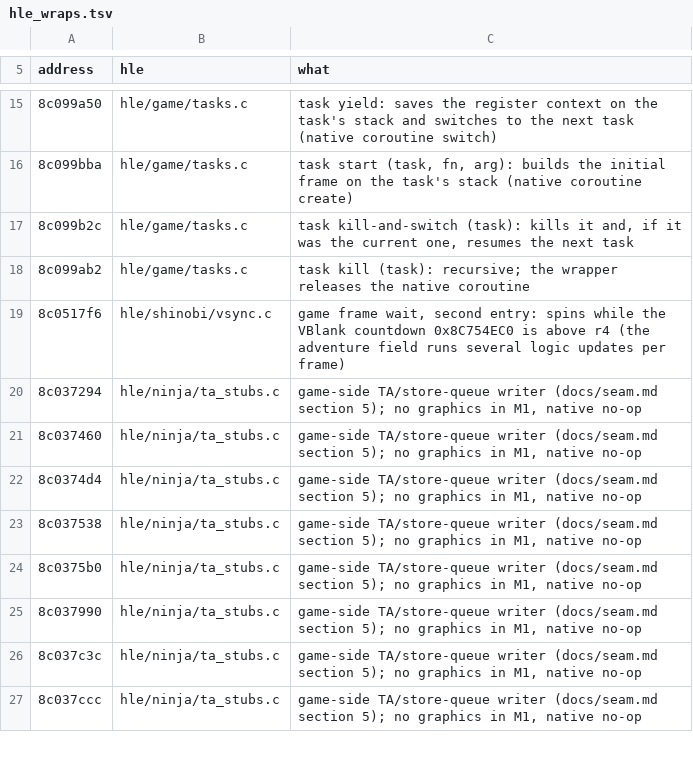
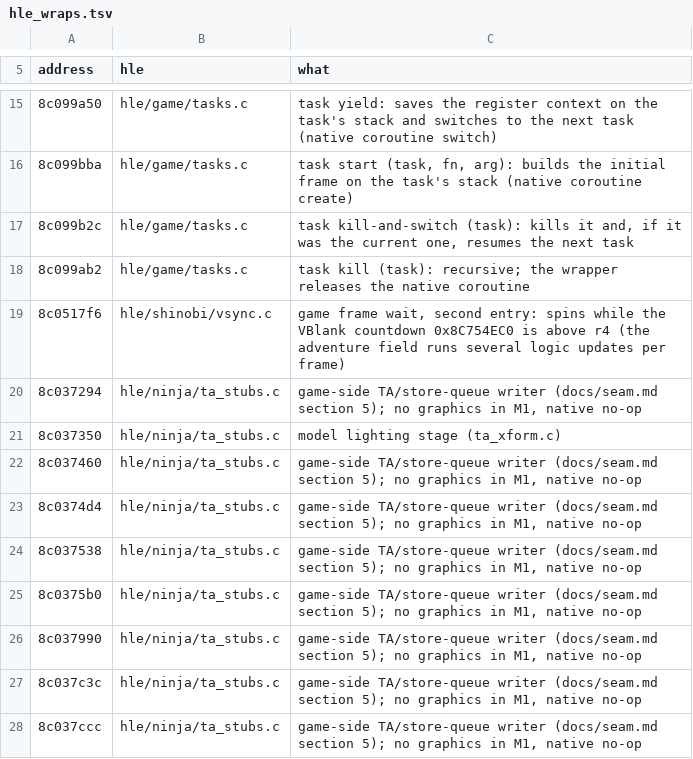
Before and after one commit to countallegrex/sa1-psp, a TSV file: recomp/sa1_us_1005/hle_wraps.tsv, drawn as a sheet; only a part is shown, gaps mark what is left out.

```diff
--- a/recomp/sa1_us_1005/hle_wraps.tsv
+++ b/recomp/sa1_us_1005/hle_wraps.tsv
@@ -20,2 +20,3 @@ address	hle	what
 8c037294	hle/ninja/ta_stubs.c	game-side TA/store-queue writer (docs/seam.md section 5); no graphics in M1, native no-op
+8c037350	hle/ninja/ta_stubs.c	model lighting stage (ta_xform.c)
 8c037460	hle/ninja/ta_stubs.c	game-side TA/store-queue writer (docs/seam.md section 5); no graphics in M1, native no-op
```
Also changed, not shown: 6 other files.
